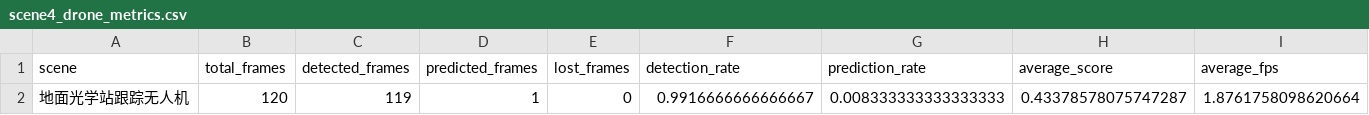
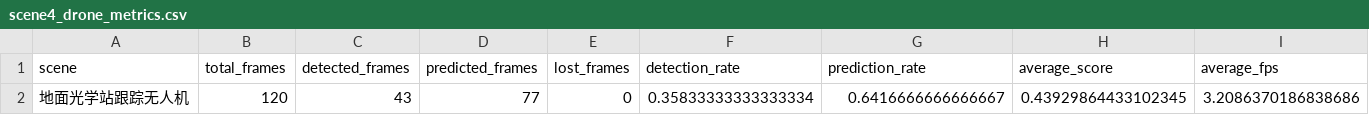
Before and after one commit to quji1234561/Track, a CSV file: outputs/metrics/scene4_drone_metrics.csv, drawn as a sheet.

```diff
--- a/outputs/metrics/scene4_drone_metrics.csv
+++ b/outputs/metrics/scene4_drone_metrics.csv
@@ -1,2 +1,2 @@
 scene,total_frames,detected_frames,predicted_frames,lost_frames,detection_rate,prediction_rate,average_score,average_fps
-地面光学站跟踪无人机,120,119,1,0,0.9916666666666667,0.008333333333333333,0.43378578075747287,1.8761758098620664
+地面光学站跟踪无人机,120,43,77,0,0.35833333333333334,0.6416666666666667,0.43929864433102345,3.2086370186838686
```
Also changed, not shown: outputs/trajectories/scene4_drone_trajectory.csv, 2 other files.
